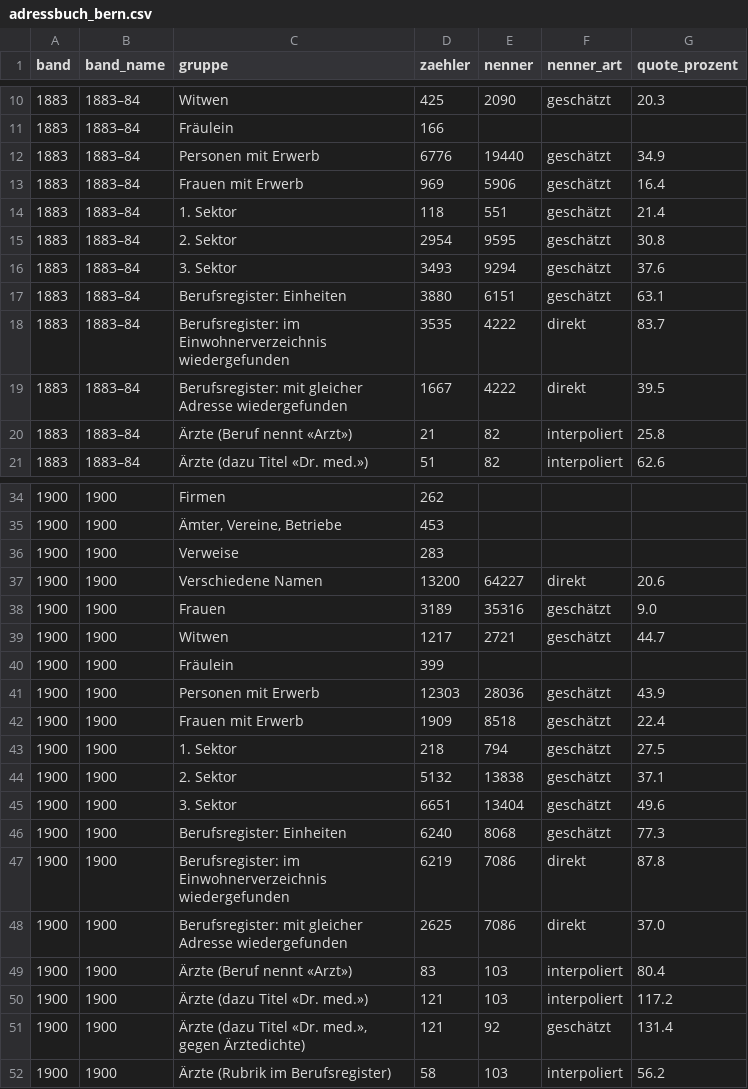
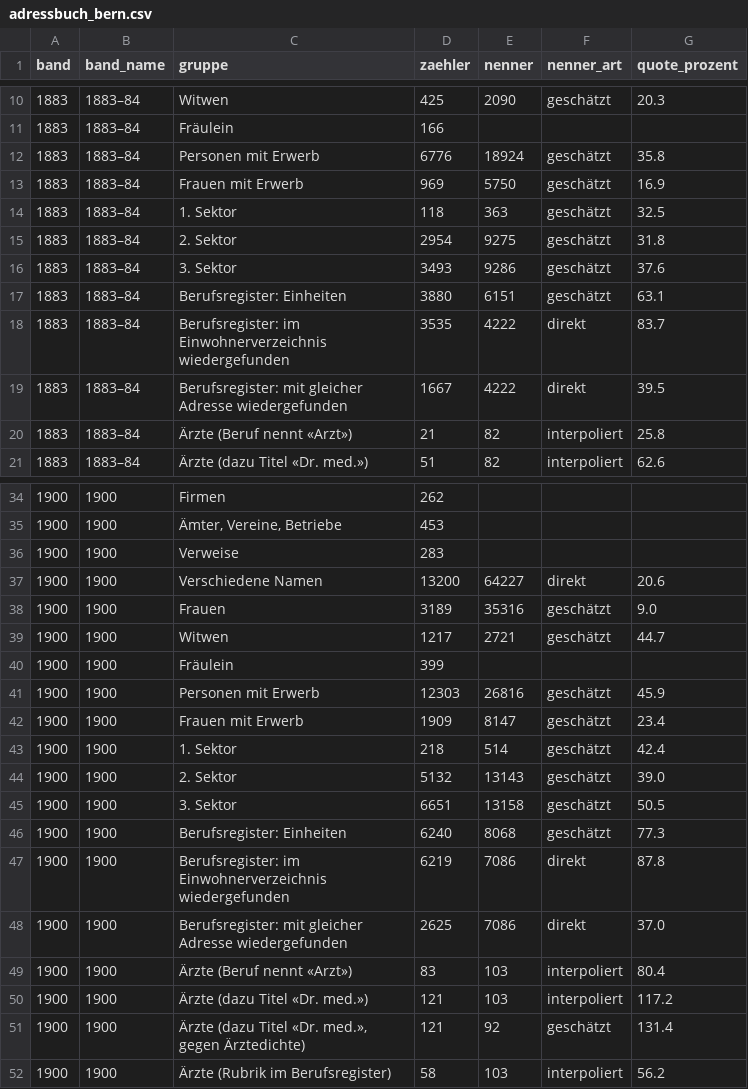
Before and after one commit to thodel/vernetzte-schweiz, a CSV file: data/ref/bernhist/adressbuch_bern.csv, drawn as a sheet; only a part is shown, gaps mark what is left out.

```diff
--- a/data/ref/bernhist/adressbuch_bern.csv
+++ b/data/ref/bernhist/adressbuch_bern.csv
@@ -11,7 +11,7 @@ band,band_name,gruppe,zaehler,nenner,nenner_art,quote_prozent
 1883,1883–84,Fräulein,166,,,
-1883,1883–84,Personen mit Erwerb,6776,19440,geschätzt,34.9
-1883,1883–84,Frauen mit Erwerb,969,5906,geschätzt,16.4
-1883,1883–84,1. Sektor,118,551,geschätzt,21.4
-1883,1883–84,2. Sektor,2954,9595,geschätzt,30.8
-1883,1883–84,3. Sektor,3493,9294,geschätzt,37.6
+1883,1883–84,Personen mit Erwerb,6776,18924,geschätzt,35.8
+1883,1883–84,Frauen mit Erwerb,969,5750,geschätzt,16.9
+1883,1883–84,1. Sektor,118,363,geschätzt,32.5
+1883,1883–84,2. Sektor,2954,9275,geschätzt,31.8
+1883,1883–84,3. Sektor,3493,9286,geschätzt,37.6
 1883,1883–84,Berufsregister: Einheiten,3880,6151,geschätzt,63.1
@@ -40,7 +40,7 @@ band,band_name,gruppe,zaehler,nenner,nenner_art,quote_prozent
 1900,1900,Fräulein,399,,,
-1900,1900,Personen mit Erwerb,12303,28036,geschätzt,43.9
-1900,1900,Frauen mit Erwerb,1909,8518,geschätzt,22.4
-1900,1900,1. Sektor,218,794,geschätzt,27.5
-1900,1900,2. Sektor,5132,13838,geschätzt,37.1
-1900,1900,3. Sektor,6651,13404,geschätzt,49.6
+1900,1900,Personen mit Erwerb,12303,26816,geschätzt,45.9
+1900,1900,Frauen mit Erwerb,1909,8147,geschätzt,23.4
+1900,1900,1. Sektor,218,514,geschätzt,42.4
+1900,1900,2. Sektor,5132,13143,geschätzt,39.0
+1900,1900,3. Sektor,6651,13158,geschätzt,50.5
 1900,1900,Berufsregister: Einheiten,6240,8068,geschätzt,77.3
```
Also changed, not shown: 4 other files.
